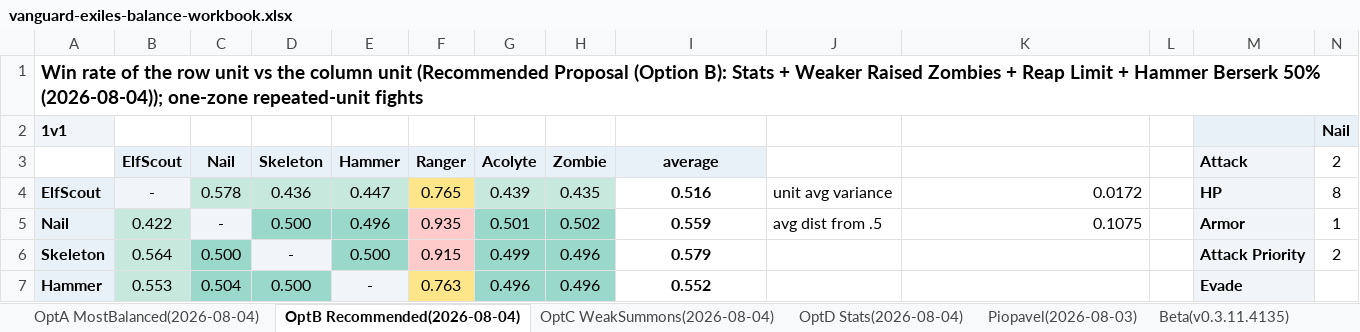
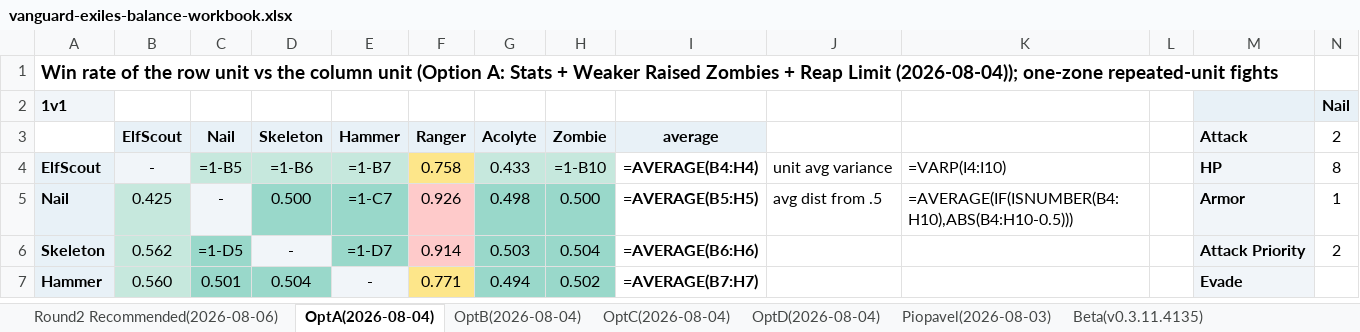
Before and after one commit to Torynx/vanguard-exiles-balance-report, an Excel workbook: vanguard-exiles-balance-workbook.xlsx, sheet OptA(2026-08-04), drawn as a sheet; only a part is shown; values as stored, in another font and other column widths than the file's, no borders; formulas without a stored value are shown as written; the diff covers the shown part only; the diff names each change by its address in the sheet, - before the commit and + after, or states it on an @@ line.

Commit message:
Round 2: one proposal, per-unit implementation menus
Supersede the four-option format with a single recommended composition
(nothing above 7 HP, no new units, no ability limits) plus measured
alternative dials per unit. Zombie Plague's first rise is gated at 50%
on the basic Zombie only, with the raised horde untouched and chaining
at live strength; Acolyte's Reap keeps only its healing half at the
live 100%, leaving the attack-Reap to the Magi; adds Skeleton's Lodged
ability and replay-verified trigger semantics. Zombie and Skeleton land
at equal power. Certified at 10,000 fights per matchup: Balance Score
73.6, one-sided matchups 1.3% (the lowest measured). Workbook gains
the Round 2 sheet and opens on it.

```diff
--- a/vanguard-exiles-balance-workbook.xlsx (sheet OptA(2026-08-04))
+++ b/vanguard-exiles-balance-workbook.xlsx (sheet OptA(2026-08-04))
-sheet tab: OptA MostBalanced(2026-08-04)
+sheet tab: Round2 Recommended(2026-08-06)
-sheet tab: OptB Recommended(2026-08-04)
+sheet tab: OptA(2026-08-04)
-sheet tab: OptC WeakSummons(2026-08-04)
+sheet tab: OptB(2026-08-04)
-sheet tab: OptD Stats(2026-08-04)
+sheet tab: OptC(2026-08-04)
+sheet tab: OptD(2026-08-04)
-A1 (1v1): …column unit (Recommended Proposal (Option B): Stats + Weaker Raised Zombies + Reap Limit + Hammer Berserk 50% (2026-08-04)); one-zone…
+A1 (1v1): …column unit (Option A: Stats + Weaker Raised Zombies + Reap Limit (2026-08-04)); one-zone…
-C4: 0.578
+C4: =1-B5
-D4: 0.436
+D4: =1-B6
-E4: 0.447
+E4: =1-B7
-F4: 0.765
+F4: 0.758
-G4: 0.439
+G4: 0.433
-H4: 0.435
+H4: =1-B10
-I4: 0.516
+I4: =AVERAGE(B4:H4)
-K4: 0.0172
+K4: =VARP(I4:I10)
-B5: 0.422
+B5: 0.425
-E5: 0.496
+E5: =1-C7
-F5: 0.935
+F5: 0.926
-G5: 0.501
+G5: 0.498
-H5: 0.502
+H5: 0.500
-I5: 0.559
+I5: =AVERAGE(B5:H5)
-K5: 0.1075
+K5: =AVERAGE(IF(ISNUMBER(B4:H10),ABS(B4:H10-0.5)))
-B6: 0.564
+B6: 0.562
-C6: 0.500
+C6: =1-D5
-E6: 0.500
+E6: =1-D7
-F6: 0.915
+F6: 0.914
-G6: 0.499
+G6: 0.503
-H6: 0.496
+H6: 0.504
-I6: 0.579
+I6: =AVERAGE(B6:H6)
-B7: 0.553
+B7: 0.560
-C7: 0.504
+C7: 0.501
-D7: 0.500
+D7: 0.504
-F7: 0.763
+F7: 0.771
-G7: 0.496
+G7: 0.494
-H7: 0.496
+H7: 0.502
-I7: 0.552
+I7: =AVERAGE(B7:H7)
```
Also changed, not shown: 24 added rows, 24 removed rows, 47 edited cells and cell formats elsewhere in this sheet, sheet Sim Matrices, sheet Round2 Recommended(2026-08-06), sheet OptB(2026-08-04), sheet OptC(2026-08-04), sheet FinalIteration(Nodnarb21s), sheet LowMedian(Update v0.3.3.3348), 8 more sheets, 1 other file.
